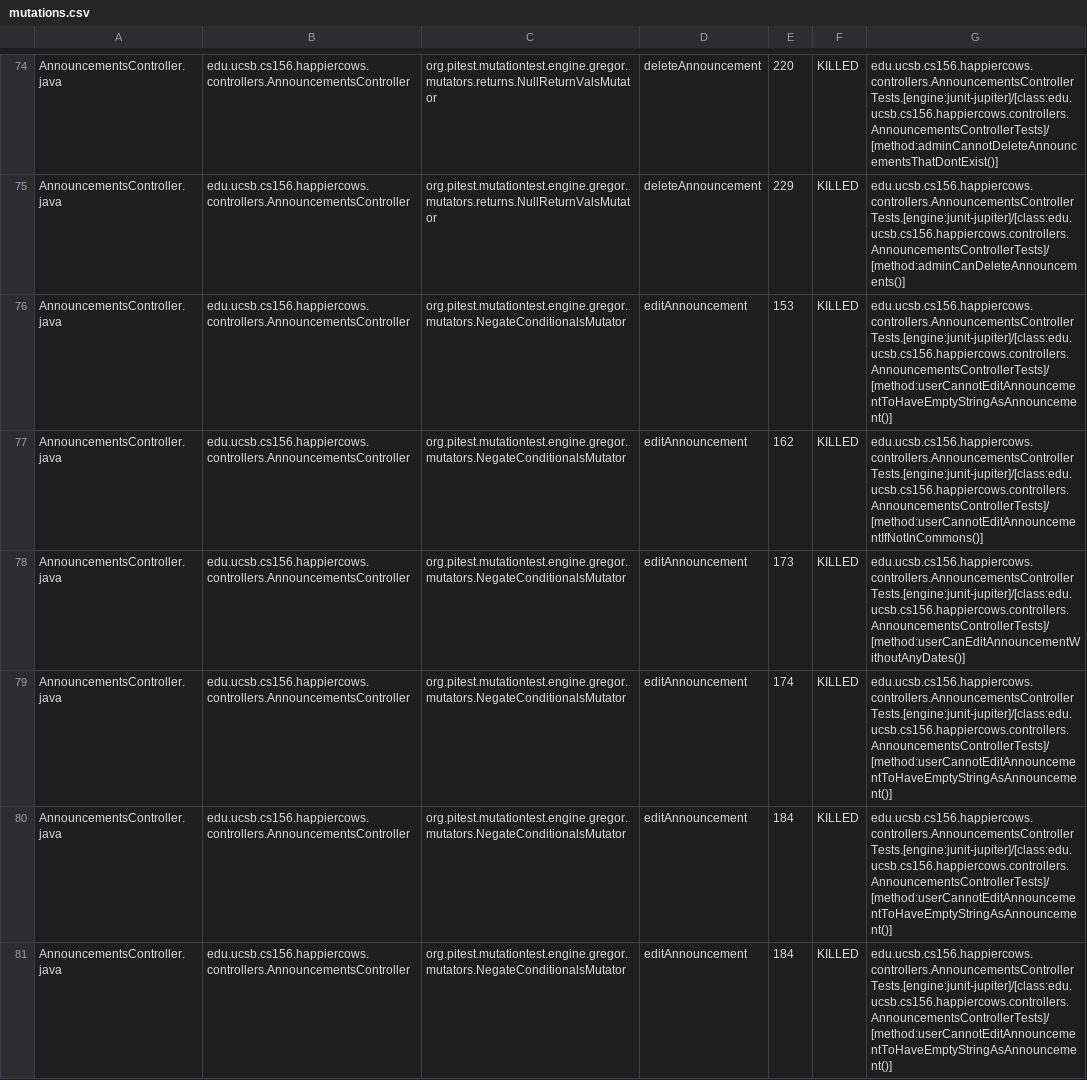
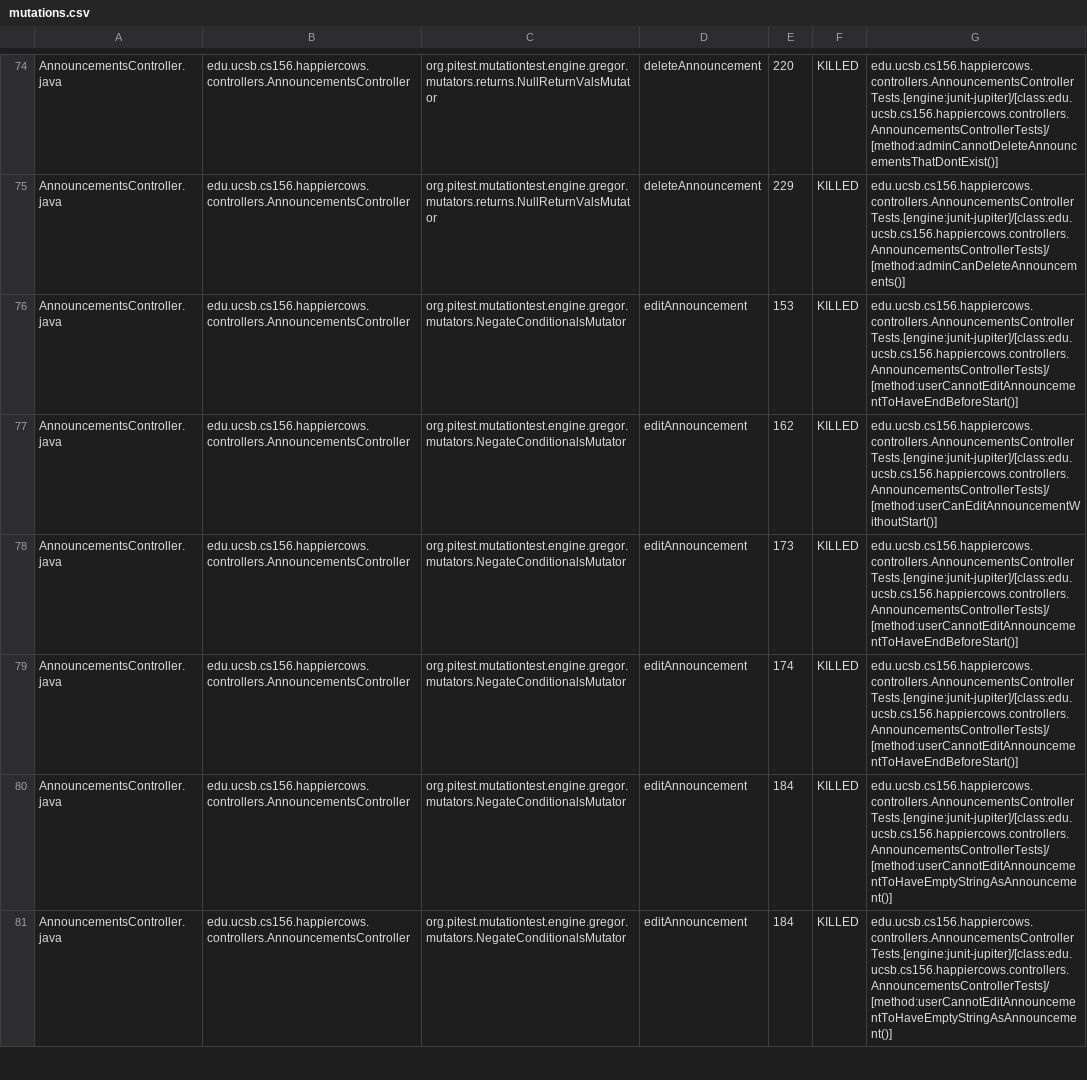
Before and after one commit to ucsb-cs156-f24/proj-happycows-f24-12, a CSV file: prs/36/pitest/mutations.csv, drawn as a sheet; only a part is shown, gaps mark what is left out; the diff covers the shown part only.

Commit message:
Deploying to gh-pages from @ ucsb-cs156-f24/proj-happycows-f24-12@51182f04e20412b60569b095969e123a132c452f 🚀

```diff
--- a/prs/36/pitest/mutations.csv
+++ b/prs/36/pitest/mutations.csv
@@ -75,6 +75,6 @@ AnnouncementsController.java,edu.ucsb.cs156.happiercows.controllers.Announcement
 AnnouncementsController.java,edu.ucsb.cs156.happiercows.controllers.AnnouncementsController,org.pitest.mutationtest.engine.gregor.mutators.returns.NullReturnValsMutator,deleteAnnouncement,229,KILLED,edu.ucsb.cs156.happiercows.controllers.AnnouncementsControllerTests.[engine:junit-jupiter]/[class:edu.ucsb.cs156.happiercows.controllers.AnnouncementsControllerTests]/[method:adminCanDeleteAnnouncements()]
-AnnouncementsController.java,edu.ucsb.cs156.happiercows.controllers.AnnouncementsController,org.pitest.mutationtest.engine.gregor.mutators.NegateConditionalsMutator,editAnnouncement,153,KILLED,edu.ucsb.cs156.happiercows.controllers.AnnouncementsControllerTests.[engine:junit-jupiter]/[class:edu.ucsb.cs156.happiercows.controllers.AnnouncementsControllerTests]/[method:userCannotEditAnnouncementToHaveEmptyStringAsAnnouncement()]
-AnnouncementsController.java,edu.ucsb.cs156.happiercows.controllers.AnnouncementsController,org.pitest.mutationtest.engine.gregor.mutators.NegateConditionalsMutator,editAnnouncement,162,KILLED,edu.ucsb.cs156.happiercows.controllers.AnnouncementsControllerTests.[engine:junit-jupiter]/[class:edu.ucsb.cs156.happiercows.controllers.AnnouncementsControllerTests]/[method:userCannotEditAnnouncementIfNotInCommons()]
-AnnouncementsController.java,edu.ucsb.cs156.happiercows.controllers.AnnouncementsController,org.pitest.mutationtest.engine.gregor.mutators.NegateConditionalsMutator,editAnnouncement,173,KILLED,edu.ucsb.cs156.happiercows.controllers.AnnouncementsControllerTests.[engine:junit-jupiter]/[class:edu.ucsb.cs156.happiercows.controllers.AnnouncementsControllerTests]/[method:userCanEditAnnouncementWithoutAnyDates()]
-AnnouncementsController.java,edu.ucsb.cs156.happiercows.controllers.AnnouncementsController,org.pitest.mutationtest.engine.gregor.mutators.NegateConditionalsMutator,editAnnouncement,174,KILLED,edu.ucsb.cs156.happiercows.controllers.AnnouncementsControllerTests.[engine:junit-jupiter]/[class:edu.ucsb.cs156.happiercows.controllers.AnnouncementsControllerTests]/[method:userCannotEditAnnouncementToHaveEmptyStringAsAnnouncement()]
+AnnouncementsController.java,edu.ucsb.cs156.happiercows.controllers.AnnouncementsController,org.pitest.mutationtest.engine.gregor.mutators.NegateConditionalsMutator,editAnnouncement,153,KILLED,edu.ucsb.cs156.happiercows.controllers.AnnouncementsControllerTests.[engine:junit-jupiter]/[class:edu.ucsb.cs156.happiercows.controllers.AnnouncementsControllerTests]/[method:userCannotEditAnnouncementToHaveEndBeforeStart()]
+AnnouncementsController.java,edu.ucsb.cs156.happiercows.controllers.AnnouncementsController,org.pitest.mutationtest.engine.gregor.mutators.NegateConditionalsMutator,editAnnouncement,162,KILLED,edu.ucsb.cs156.happiercows.controllers.AnnouncementsControllerTests.[engine:junit-jupiter]/[class:edu.ucsb.cs156.happiercows.controllers.AnnouncementsControllerTests]/[method:userCanEditAnnouncementWithoutStart()]
+AnnouncementsController.java,edu.ucsb.cs156.happiercows.controllers.AnnouncementsController,org.pitest.mutationtest.engine.gregor.mutators.NegateConditionalsMutator,editAnnouncement,173,KILLED,edu.ucsb.cs156.happiercows.controllers.AnnouncementsControllerTests.[engine:junit-jupiter]/[class:edu.ucsb.cs156.happiercows.controllers.AnnouncementsControllerTests]/[method:userCannotEditAnnouncementToHaveEndBeforeStart()]
+AnnouncementsController.java,edu.ucsb.cs156.happiercows.controllers.AnnouncementsController,org.pitest.mutationtest.engine.gregor.mutators.NegateConditionalsMutator,editAnnouncement,174,KILLED,edu.ucsb.cs156.happiercows.controllers.AnnouncementsControllerTests.[engine:junit-jupiter]/[class:edu.ucsb.cs156.happiercows.controllers.AnnouncementsControllerTests]/[method:userCannotEditAnnouncementToHaveEndBeforeStart()]
 AnnouncementsController.java,edu.ucsb.cs156.happiercows.controllers.AnnouncementsController,org.pitest.mutationtest.engine.gregor.mutators.NegateConditionalsMutator,editAnnouncement,184,KILLED,edu.ucsb.cs156.happiercows.controllers.AnnouncementsControllerTests.[engine:junit-jupiter]/[class:edu.ucsb.cs156.happiercows.controllers.AnnouncementsControllerTests]/[method:userCannotEditAnnouncementToHaveEmptyStringAsAnnouncement()]
```
Also changed, not shown: 1 added row, 1 removed row and 39 edited cells elsewhere in this file, 49 other files.
